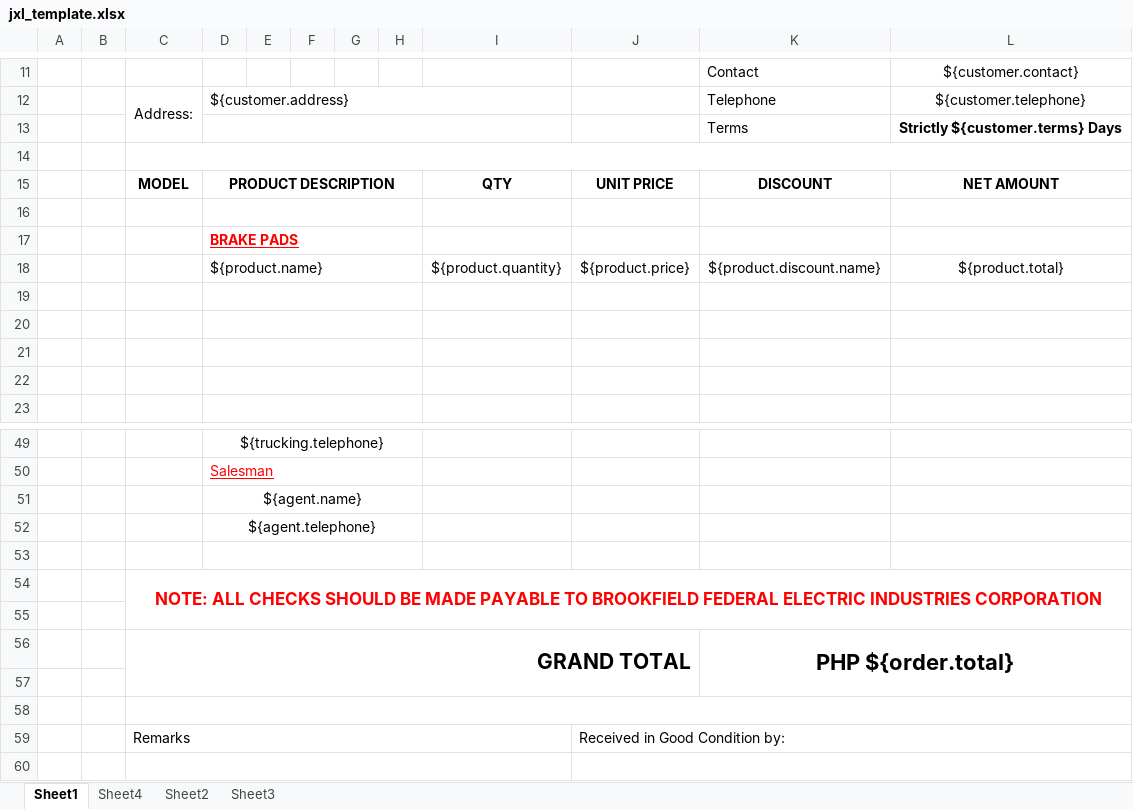
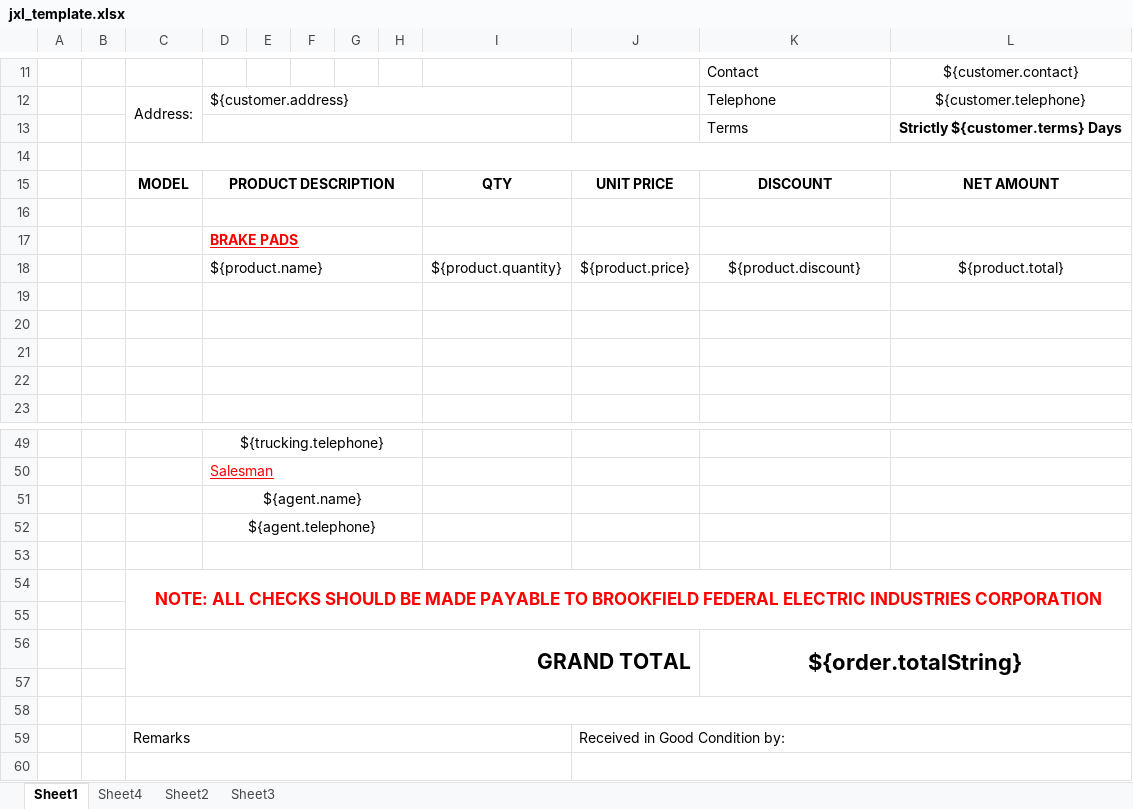
Before and after one commit to luischua/fp, an Excel workbook: src/main/resources/jxl_template.xlsx, sheet Sheet1, drawn as a sheet; only a part is shown, gaps mark what is left out; values as stored, in another font and other column widths than the file's, no borders; charts and pictures not drawn; the diff names each change by its address in the sheet, - before the commit and + after, or states it on an @@ line.

Commit message:
Fix excel template Formatting Problem

```diff
--- a/src/main/resources/jxl_template.xlsx (sheet Sheet1)
+++ b/src/main/resources/jxl_template.xlsx (sheet Sheet1)
-K18: ${product.discount.name}
+K18: ${product.discount}
-K56: PHP ${order.total}
+K56: ${order.totalString}
```
Also changed, not shown: 1 other file.
